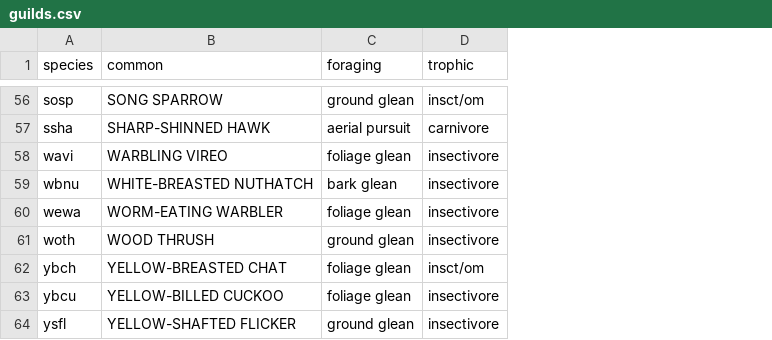
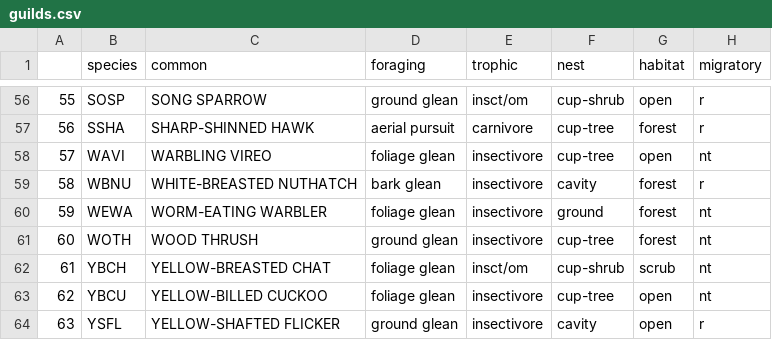
Before and after one commit to bsevansunc/Community_analysis, a CSV file: derived-data/guilds.csv, drawn as a sheet; only a part is shown, gaps mark what is left out; addresses are those after the commit; the diff covers the shown part only; the diff names each change by its address in the sheet, - before the commit and + after, or states it on an @@ line.

```diff
--- a/derived-data/guilds.csv
+++ b/derived-data/guilds.csv
+column A, rows 56-64: 55 | 56 | 57 | 58 | 59 | 60 | 61 | 62 | 63
+column F (nest), rows 56-64: cup-shrub | cup-tree | cup-tree | cavity | ground | cup-tree | cup-shrub | cup-tree | cavity
+column G (habitat), rows 56-64: open | forest | open | forest | forest | forest | scrub | open | open
+column H (migratory), rows 56-64: r | r | nt | r | nt | nt | nt | nt | r
-B56 (species): sosp
+B56 (species): SOSP
-B57 (species): ssha
+B57 (species): SSHA
-B58 (species): wavi
+B58 (species): WAVI
-B59 (species): wbnu
+B59 (species): WBNU
-B60 (species): wewa
+B60 (species): WEWA
-B61 (species): woth
+B61 (species): WOTH
-B62 (species): ybch
+B62 (species): YBCH
-B63 (species): ybcu
+B63 (species): YBCU
-B64 (species): ysfl
+B64 (species): YSFL
```
Also changed, not shown: 54 edited cells elsewhere in this file.
